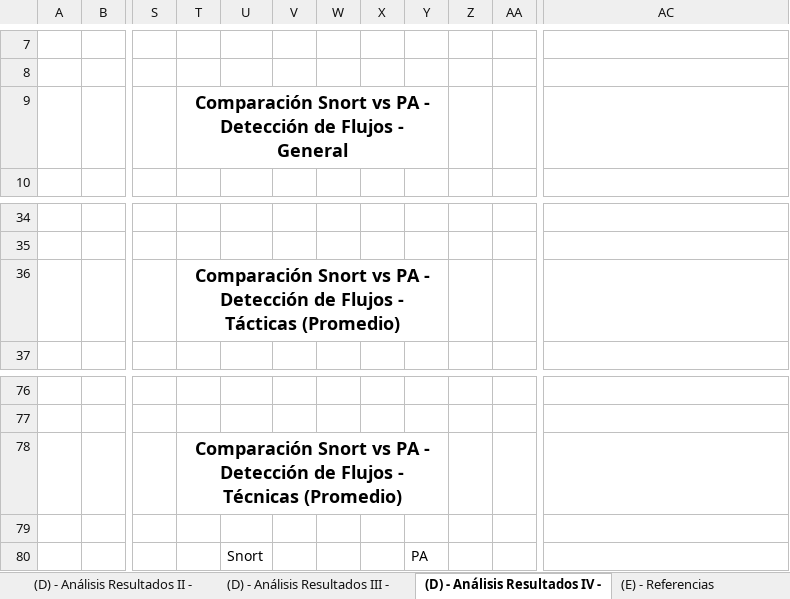
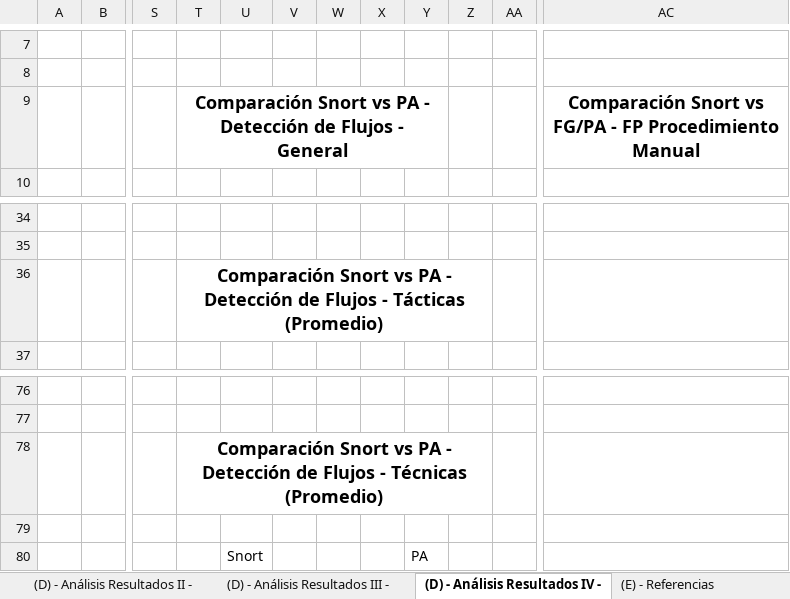
Before and after one commit to javgarbor10/Snort-FG-PA-Analisis_Capacidad_deteccion_Ataques_red, an Excel workbook: Hojas/Detecciones.xlsx, sheet (D) - Análisis Resultados IV -, drawn as a sheet; only a part is shown, gaps mark what is left out; values as stored, in another font and other column widths than the file's, no borders; charts and pictures not drawn; the diff names each change by its address in the sheet, - before the commit and + after, or states it on an @@ line.

```diff
--- a/Hojas/Detecciones.xlsx (sheet (D) - Análisis Resultados IV -)
+++ b/Hojas/Detecciones.xlsx (sheet (D) - Análisis Resultados IV -)
-AC9: (empty)
+AC9: Comparación Snort vs FG/PA - FP Procedimiento Manual
-T36:Y36 merged
+T36:Z36 merged
-T78:Y78 merged
+T78:Z78 merged
```
Also changed, not shown: sheet (B) - Detecciones - Ataques, sheet (D) - Análisis Resultados I - S, formulas that keep their value, charts or pictures, 1 other file.
